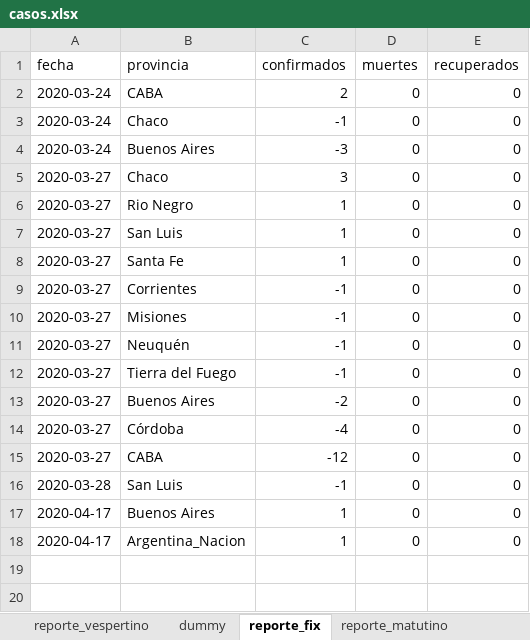
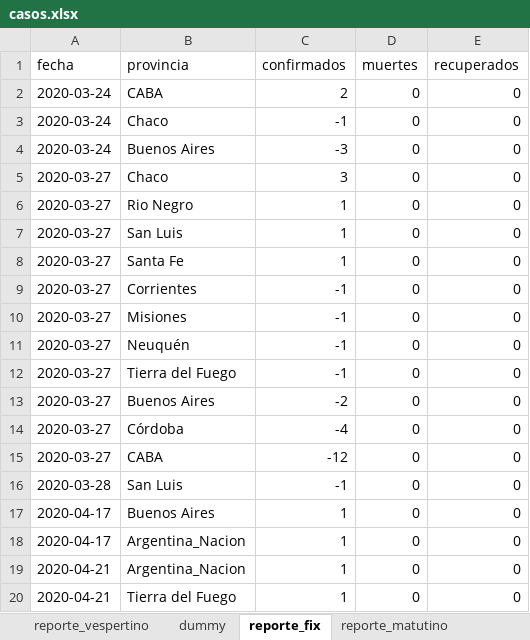
Before and after one commit to felixlapalma/covid19-argentina-viz, an Excel workbook: data/casos.xlsx, sheet reporte_fix, drawn as a sheet; values as stored, in another font and other column widths than the file's, no borders; the diff names each change by its address in the sheet, - before the commit and + after, or states it on an @@ line.

```diff
--- a/data/casos.xlsx (sheet reporte_fix)
+++ b/data/casos.xlsx (sheet reporte_fix)
+row 19: 2020-04-21 | Argentina_Nacion | 1 | 0 | 0
+row 20: 2020-04-21 | Tierra del Fuego | 1 | 0 | 0
```
Also changed, not shown: sheet reporte_vespertino, sheet reporte_matutino, 1 other file.
